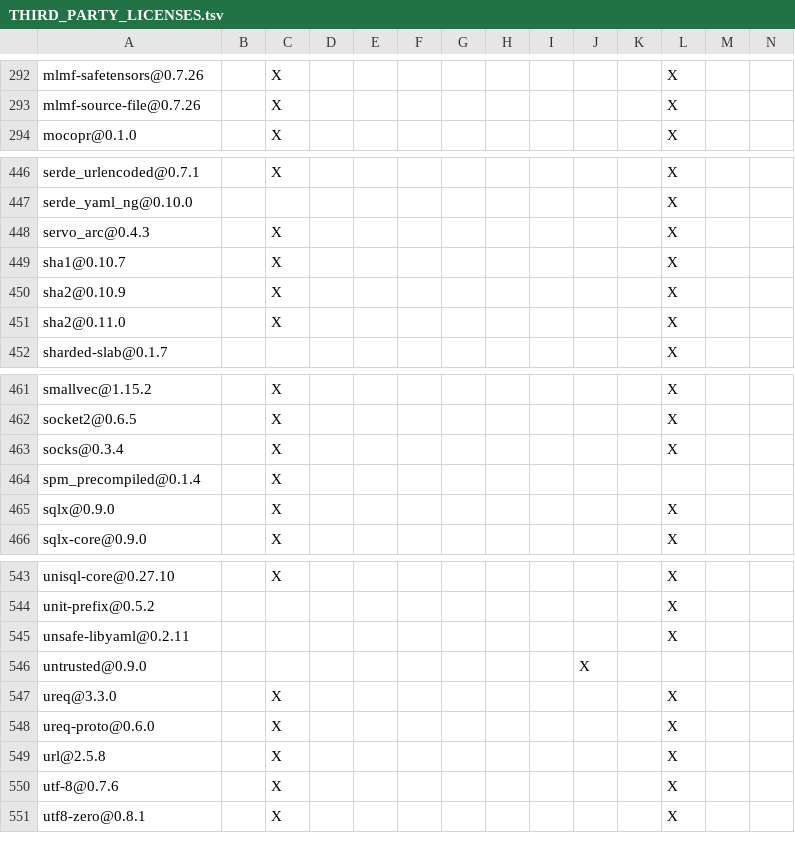
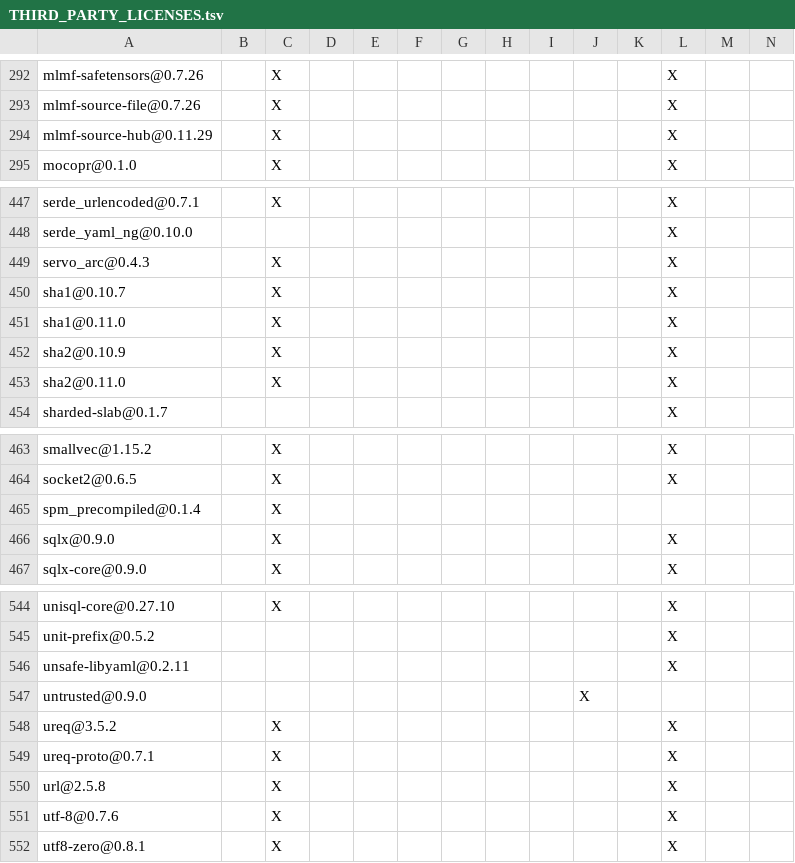
Before and after one commit to ciresnave/lightbulb, a TSV file: docs/THIRD_PARTY_LICENSES.tsv, drawn as a sheet; only a part is shown, gaps mark what is left out; removed rows and columns are numbered as before the commit, all else as after; rows hold the shown columns only; the diff names each change by its address in the sheet, - before the commit and + after, or states it on an @@ line.

```diff
--- a/docs/THIRD_PARTY_LICENSES.tsv
+++ b/docs/THIRD_PARTY_LICENSES.tsv
+row 294: mlmf-source-hub@0.11.29 |  | X |  |  |  |  |  |  |  |  | X
+row 451: sha1@0.11.0 |  | X |  |  |  |  |  |  |  |  | X
-row 463: socks@0.3.4 |  | X |  |  |  |  |  |  |  |  | X
-A548: ureq@3.3.0
+A548: ureq@3.5.2
-A549: ureq-proto@0.6.0
+A549: ureq-proto@0.7.1
```
Also changed, not shown: 7 other files.
